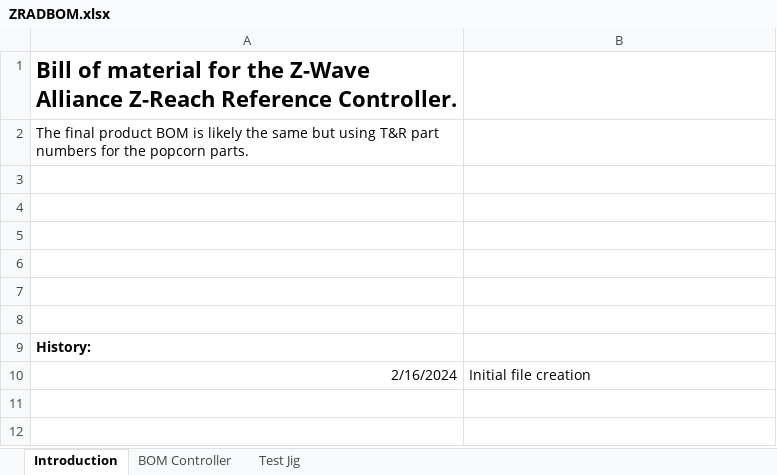
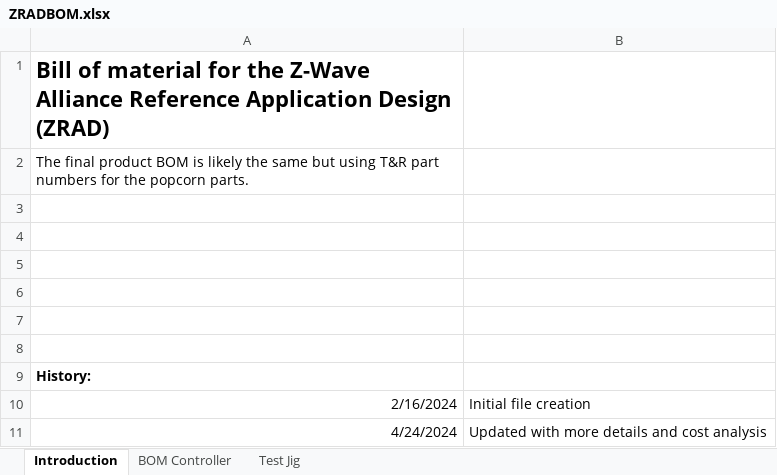
Before and after one commit to drzwave/ZRAD, an Excel workbook: hardware/ZRADBOM.xlsx, sheet Introduction, drawn as a sheet; values as stored, in another font and other column widths than the file's, no borders; the diff names each change by its address in the sheet, - before the commit and + after, or states it on an @@ line.

```diff
--- a/hardware/ZRADBOM.xlsx (sheet Introduction)
+++ b/hardware/ZRADBOM.xlsx (sheet Introduction)
-A1: …Z-Wave Alliance Z-Reach Reference Controller.
+A1: …Z-Wave Alliance Reference Application Design (ZRAD)
+row 11: 4/24/2024 | Updated with more details and cost analysis
```
Also changed, not shown: sheet BOM Controller, sheet Test Jig, charts or pictures, 21 other files.
